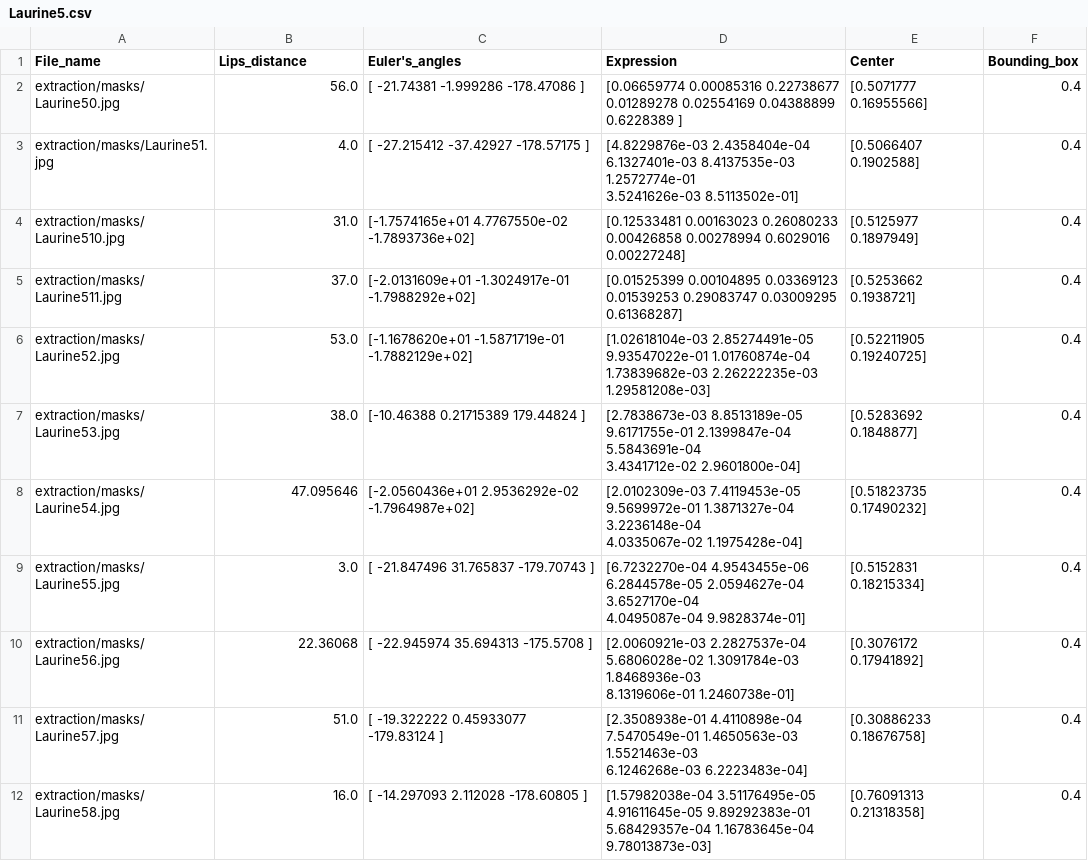
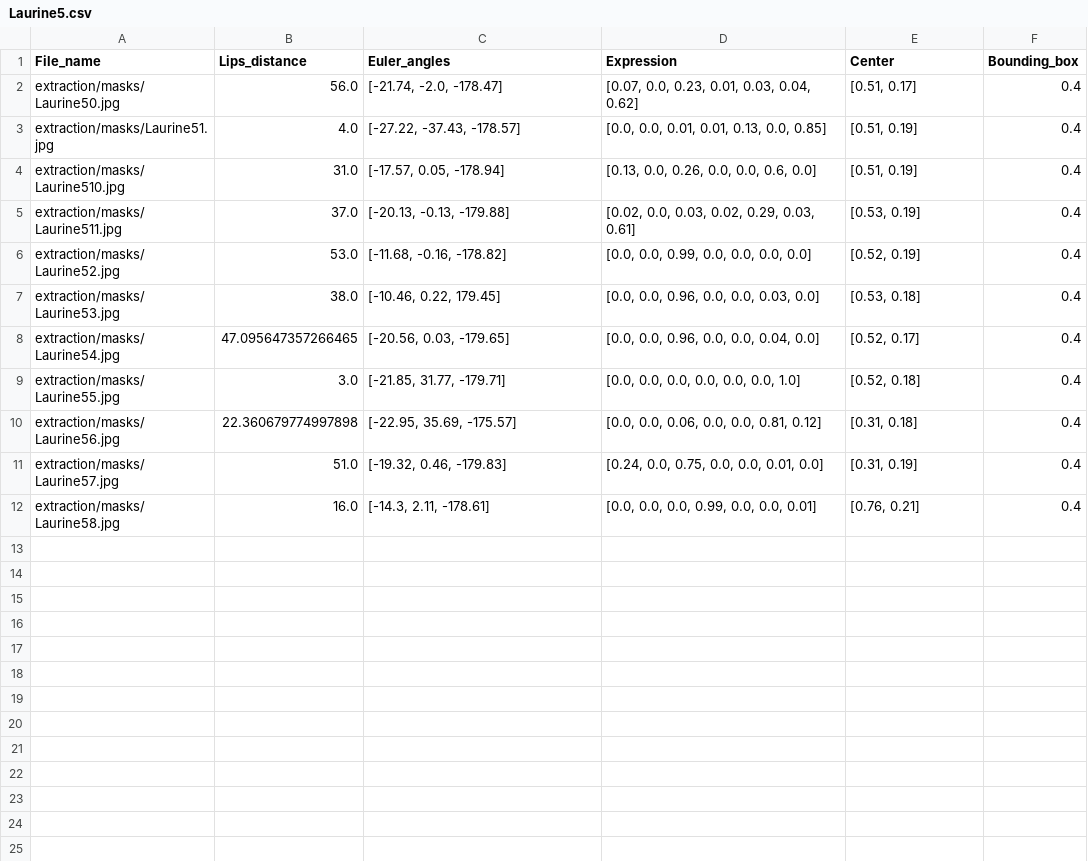
Before and after one commit to LafLaurine/imac2-memoire-ircgn, a CSV file: src/csv/Laurine5.csv, drawn as a sheet.

```diff
--- a/src/csv/Laurine5.csv
+++ b/src/csv/Laurine5.csv
@@ -1,23 +1,12 @@
-File_name,Lips_distance,Euler's_angles,Expression,Center,Bounding_box
-extraction/masks/Laurine50.jpg,56.0,[ -21.74381    -1.999286 -178.47086 ],"[0.06659774 0.00085316 0.22738677 0.01289278 0.02554169 0.04388899
- 0.6228389 ]",[0.5071777  0.16955566],0.4
-extraction/masks/Laurine51.jpg,4.0,[ -27.215412  -37.42927  -178.57175 ],"[4.8229876e-03 2.4358404e-04 6.1327401e-03 8.4137535e-03 1.2572774e-01
- 3.5241626e-03 8.5113502e-01]",[0.5066407 0.1902588],0.4
-extraction/masks/Laurine510.jpg,31.0,[-1.7574165e+01  4.7767550e-02 -1.7893736e+02],"[0.12533481 0.00163023 0.26080233 0.00426858 0.00278994 0.6029016
- 0.00227248]",[0.5125977 0.1897949],0.4
-extraction/masks/Laurine511.jpg,37.0,[-2.0131609e+01 -1.3024917e-01 -1.7988292e+02],"[0.01525399 0.00104895 0.03369123 0.01539253 0.29083747 0.03009295
- 0.61368287]",[0.5253662 0.1938721],0.4
-extraction/masks/Laurine52.jpg,53.0,[-1.1678620e+01 -1.5871719e-01 -1.7882129e+02],"[1.02618104e-03 2.85274491e-05 9.93547022e-01 1.01760874e-04
- 1.73839682e-03 2.26222235e-03 1.29581208e-03]",[0.52211905 0.19240725],0.4
-extraction/masks/Laurine53.jpg,38.0,[-10.46388      0.21715389 179.44824   ],"[2.7838673e-03 8.8513189e-05 9.6171755e-01 2.1399847e-04 5.5843691e-04
- 3.4341712e-02 2.9601800e-04]",[0.5283692 0.1848877],0.4
-extraction/masks/Laurine54.jpg,47.095646,[-2.0560436e+01  2.9536292e-02 -1.7964987e+02],"[2.0102309e-03 7.4119453e-05 9.5699972e-01 1.3871327e-04 3.2236148e-04
- 4.0335067e-02 1.1975428e-04]",[0.51823735 0.17490232],0.4
-extraction/masks/Laurine55.jpg,3.0,[ -21.847496   31.765837 -179.70743 ],"[6.7232270e-04 4.9543455e-06 6.2844578e-05 2.0594627e-04 3.6527170e-04
- 4.0495087e-04 9.9828374e-01]",[0.5152831  0.18215334],0.4
-extraction/masks/Laurine56.jpg,22.36068,[ -22.945974   35.694313 -175.5708  ],"[2.0060921e-03 2.2827537e-04 5.6806028e-02 1.3091784e-03 1.8468936e-03
- 8.1319606e-01 1.2460738e-01]",[0.3076172  0.17941892],0.4
-extraction/masks/Laurine57.jpg,51.0,[ -19.322222      0.45933077 -179.83124   ],"[2.3508938e-01 4.4110898e-04 7.5470549e-01 1.4650563e-03 1.5521463e-03
- 6.1246268e-03 6.2223483e-04]",[0.30886233 0.18676758],0.4
-extraction/masks/Laurine58.jpg,16.0,[ -14.297093    2.112028 -178.60805 ],"[1.57982038e-04 3.51176495e-05 4.91611645e-05 9.89292383e-01
- 5.68429357e-04 1.16783645e-04 9.78013873e-03]",[0.76091313 0.21318358],0.4
+File_name,Lips_distance,Euler_angles,Expression,Center,Bounding_box
+extraction/masks/Laurine50.jpg,56.0,"[-21.74, -2.0, -178.47]","[0.07, 0.0, 0.23, 0.01, 0.03, 0.04, 0.62]","[0.51, 0.17]",0.4
+extraction/masks/Laurine51.jpg,4.0,"[-27.22, -37.43, -178.57]","[0.0, 0.0, 0.01, 0.01, 0.13, 0.0, 0.85]","[0.51, 0.19]",0.4
+extraction/masks/Laurine510.jpg,31.0,"[-17.57, 0.05, -178.94]","[0.13, 0.0, 0.26, 0.0, 0.0, 0.6, 0.0]","[0.51, 0.19]",0.4
+extraction/masks/Laurine511.jpg,37.0,"[-20.13, -0.13, -179.88]","[0.02, 0.0, 0.03, 0.02, 0.29, 0.03, 0.61]","[0.53, 0.19]",0.4
+extraction/masks/Laurine52.jpg,53.0,"[-11.68, -0.16, -178.82]","[0.0, 0.0, 0.99, 0.0, 0.0, 0.0, 0.0]","[0.52, 0.19]",0.4
+extraction/masks/Laurine53.jpg,38.0,"[-10.46, 0.22, 179.45]","[0.0, 0.0, 0.96, 0.0, 0.0, 0.03, 0.0]","[0.53, 0.18]",0.4
+extraction/masks/Laurine54.jpg,47.095647357266465,"[-20.56, 0.03, -179.65]","[0.0, 0.0, 0.96, 0.0, 0.0, 0.04, 0.0]","[0.52, 0.17]",0.4
+extraction/masks/Laurine55.jpg,3.0,"[-21.85, 31.77, -179.71]","[0.0, 0.0, 0.0, 0.0, 0.0, 0.0, 1.0]","[0.52, 0.18]",0.4
+extraction/masks/Laurine56.jpg,22.360679774997898,"[-22.95, 35.69, -175.57]","[0.0, 0.0, 0.06, 0.0, 0.0, 0.81, 0.12]","[0.31, 0.18]",0.4
+extraction/masks/Laurine57.jpg,51.0,"[-19.32, 0.46, -179.83]","[0.24, 0.0, 0.75, 0.0, 0.0, 0.01, 0.0]","[0.31, 0.19]",0.4
+extraction/masks/Laurine58.jpg,16.0,"[-14.3, 2.11, -178.61]","[0.0, 0.0, 0.0, 0.99, 0.0, 0.0, 0.01]","[0.76, 0.21]",0.4
```
Also changed, not shown: src/csv/Laurine3.csv, src/csv/Laurine4.csv, 7 other files.
